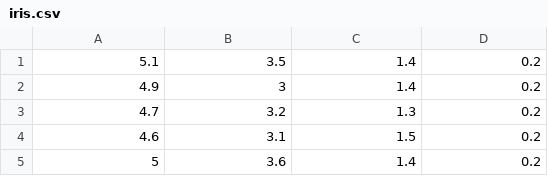
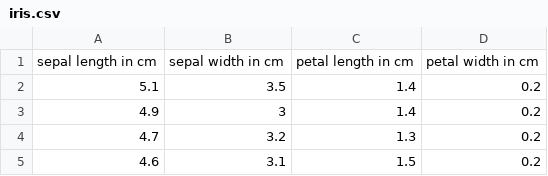
Before and after one commit to jamesrobertlloyd/auto-stat-basic, a CSV file: data/test-lin/iris.csv, drawn as a sheet; only a part is shown; the shorter side is filled out with more unchanged rows; the diff names each change by its address in the sheet, - before the commit and + after, or states it on an @@ line.

```diff
--- a/data/test-lin/iris.csv
+++ b/data/test-lin/iris.csv
+row 1: sepal length in cm | sepal width in cm | petal length in cm | petal width in cm
```
Also changed, not shown: 6 other files.
